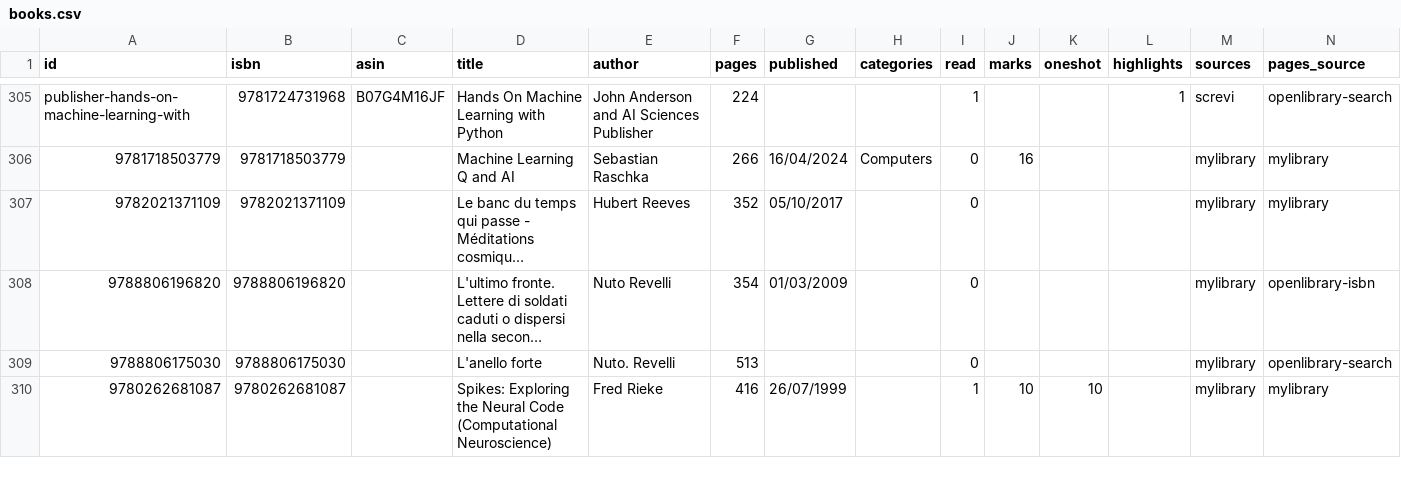
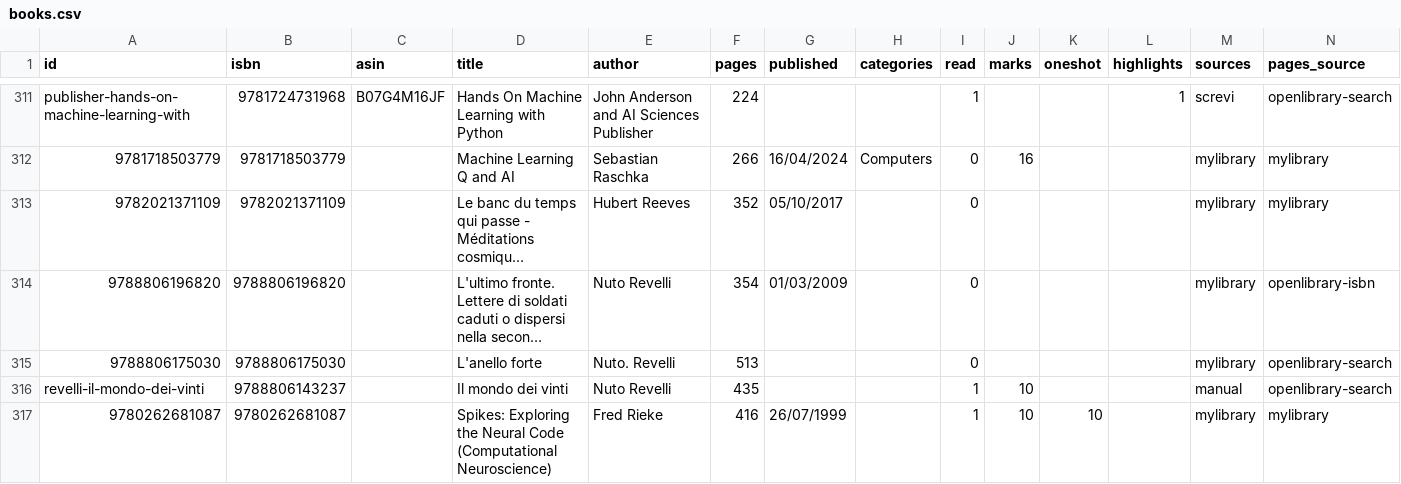
Before and after one commit to gerbaudo/gerbaudo-library, a CSV file: data/books.csv, drawn as a sheet; only a part is shown, gaps mark what is left out; long unchanged cells end in …; the diff covers the shown part only.

```diff
--- a/data/books.csv
+++ b/data/books.csv
@@ -309,2 +315,3 @@ publisher-hands-on-machine-learning-with,9781724731968,B07G4M16JF,Hands On Machi
 9788806175030,9788806175030,,L'anello forte,Nuto. Revelli,513,,,0,,,,mylibrary,openlibrary-search
+revelli-il-mondo-dei-vinti,9788806143237,,Il mondo dei vinti,Nuto Revelli,435,,,1,10,,,manual,openlibrary-search
 9780262681087,9780262681087,,Spikes: Exploring the Neural Code (Computational Neuroscience),Fred Rieke,416,26/07/1999,,1,10,10,,mylibrary,mylibrary
```
Also changed, not shown: 10 added rows elsewhere in this file, data/openlibrary.csv, 12 other files.
